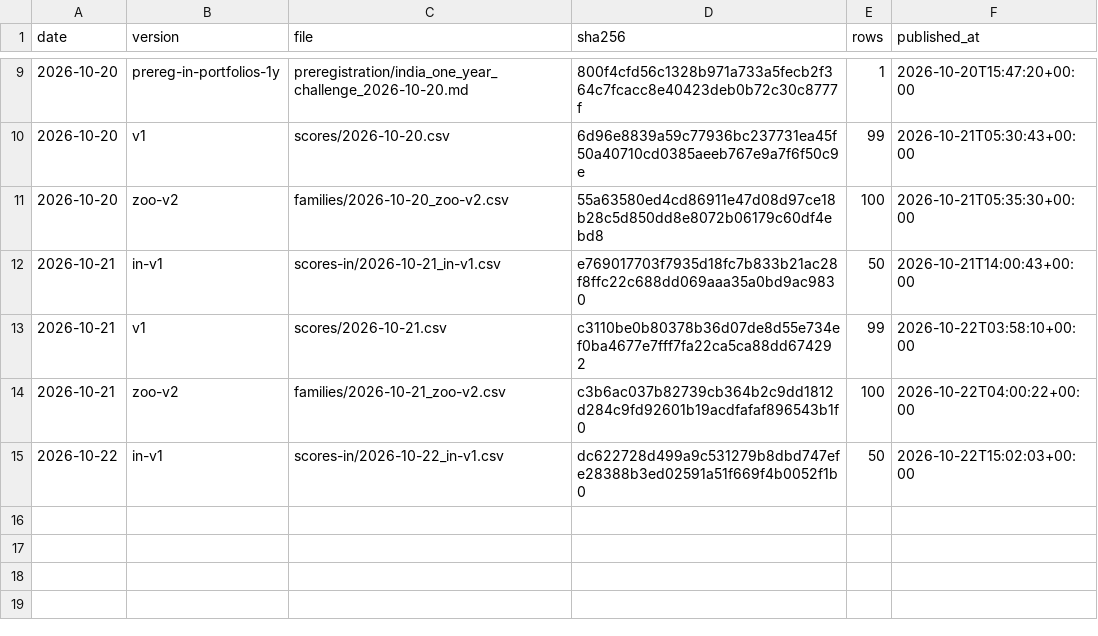
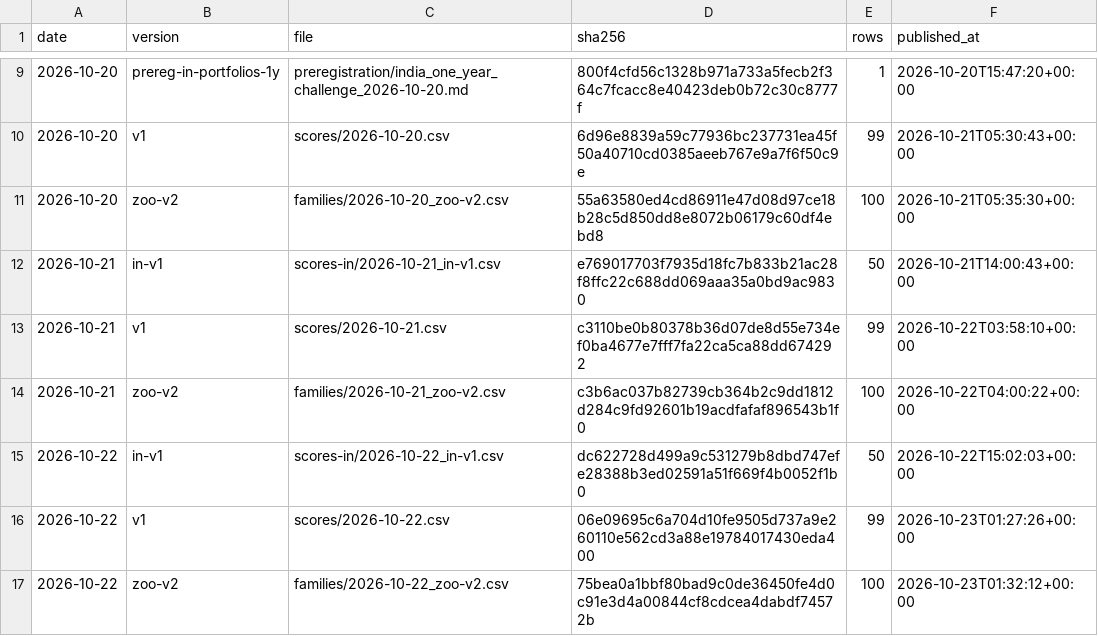
Before and after one commit to quantooox/quantooo, a CSV file: track_record/ledger.csv, drawn as a sheet; only a part is shown, gaps mark what is left out.

Commit message:
Track record update 2026-10-23

```diff
--- a/track_record/ledger.csv
+++ b/track_record/ledger.csv
@@ -15 +15,3 @@ date,version,file,sha256,rows,published_at
 2026-10-22,in-v1,scores-in/2026-10-22_in-v1.csv,dc622728d499a9c531279b8dbd747efe28388b3ed02591a51f669f4b0052f1b0,50,2026-10-22T15:02:03+00:00
+2026-10-22,v1,scores/2026-10-22.csv,06e09695c6a704d10fe9505d737a9e260110e562cd3a88e19784017430eda400,99,2026-10-23T01:27:26+00:00
+2026-10-22,zoo-v2,families/2026-10-22_zoo-v2.csv,75bea0a1bbf80bad9c0de36450fe4d0c91e3d4a00844cf8cdcea4dabdf74572b,100,2026-10-23T01:32:12+00:00
```
Also changed, not shown: 2 other files.
